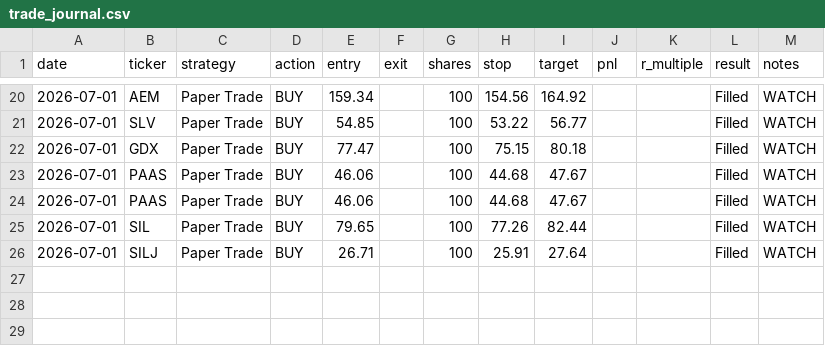
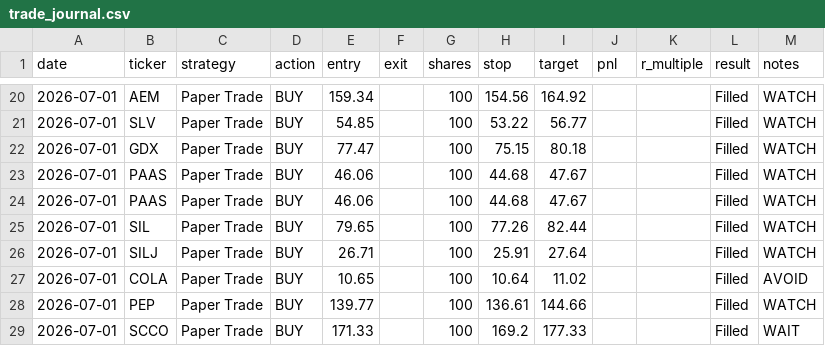
Before and after one commit to SmokeyJ5/ATIS_CLEAN_OPERATIONAL, a CSV file: data/trade_journal.csv, drawn as a sheet; only a part is shown, gaps mark what is left out.

```diff
--- a/data/trade_journal.csv
+++ b/data/trade_journal.csv
@@ -26 +26,4 @@ date,ticker,strategy,action,entry,exit,shares,stop,target,pnl,r_multiple,result,
 2026-07-01,SILJ,Paper Trade,BUY,26.71,,100,25.91,27.64,,,Filled,WATCH
+2026-07-01,COLA,Paper Trade,BUY,10.65,,100,10.64,11.02,,,Filled,AVOID
+2026-07-01,PEP,Paper Trade,BUY,139.77,,100,136.61,144.66,,,Filled,WATCH
+2026-07-01,SCCO,Paper Trade,BUY,171.33,,100,169.2,177.33,,,Filled,WAIT
```
Also changed, not shown: 3 other files.
